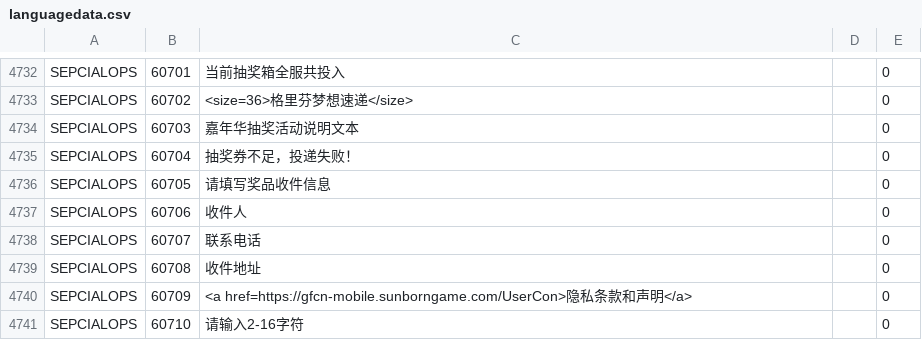
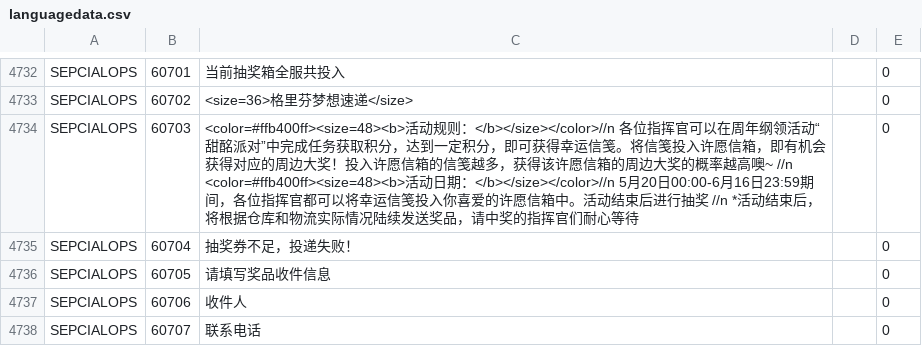
Before and after one commit to gf-data-tools/gf-data-jp, a CSV file: asset/textdata/language/languagedata.csv, drawn as a sheet; only a part is shown, gaps mark what is left out; the shorter side is filled out with more unchanged rows.

```diff
--- a/asset/textdata/language/languagedata.csv
+++ b/asset/textdata/language/languagedata.csv
@@ -4733,3 +4733,3 @@ SEPCIALOPS,60701,当前抽奖箱全服共投入,,0
 SEPCIALOPS,60702,<size=36>格里芬梦想速递</size>,,0
-SEPCIALOPS,60703,嘉年华抽奖活动说明文本,,0
+SEPCIALOPS,60703,<color=#ffb400ff><size=48><b>活动规则：</b></size></color>//n 各位指挥官可以在周年纲领活动“甜酩派对”中完成任务获取积分，达到一定积分，即可获得幸运信笺。将信笺投入许愿信箱，即有机会获得对应的周边大奖！投入许愿信箱的信笺越多，获得该许愿信箱的周边大奖的概率越高噢~ //n <color=#ffb400ff><size=48><b>活动日期：</b></size></color>//n 5月20日00:00-6月16日23:59期间，各位指挥官都可以将幸运信笺投入你喜爱的许愿信箱中。活动结束后进行抽奖 //n *活动结束后，将根据仓库和物流实际情况陆续发送奖品，请中奖的指挥官们耐心等待,,0
 SEPCIALOPS,60704,抽奖券不足，投递失败！,,0
```
Also changed, not shown: asset/textdata/language/languagedata_hk.csv, asset/textdata/language/languagedata_kr.csv, 10 other files.
